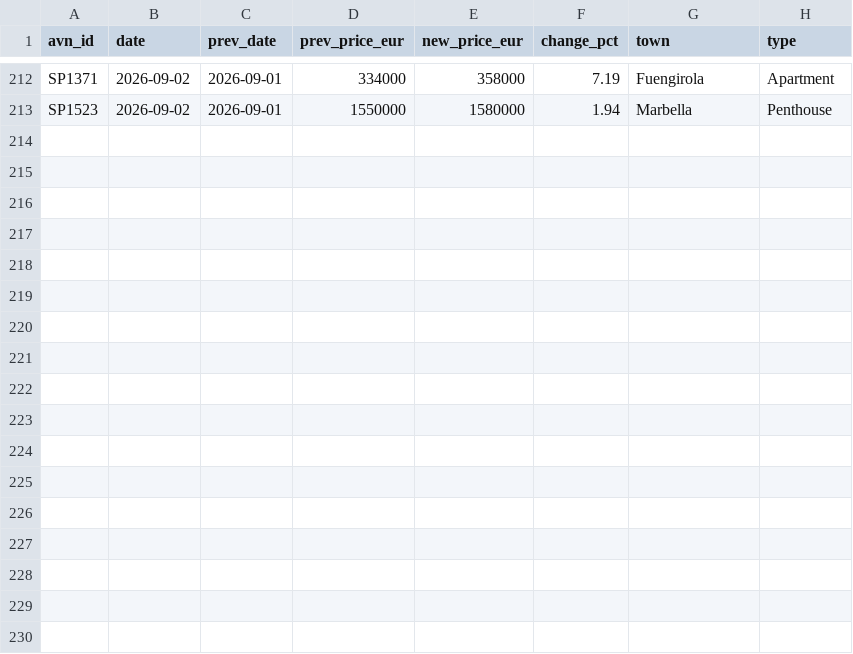
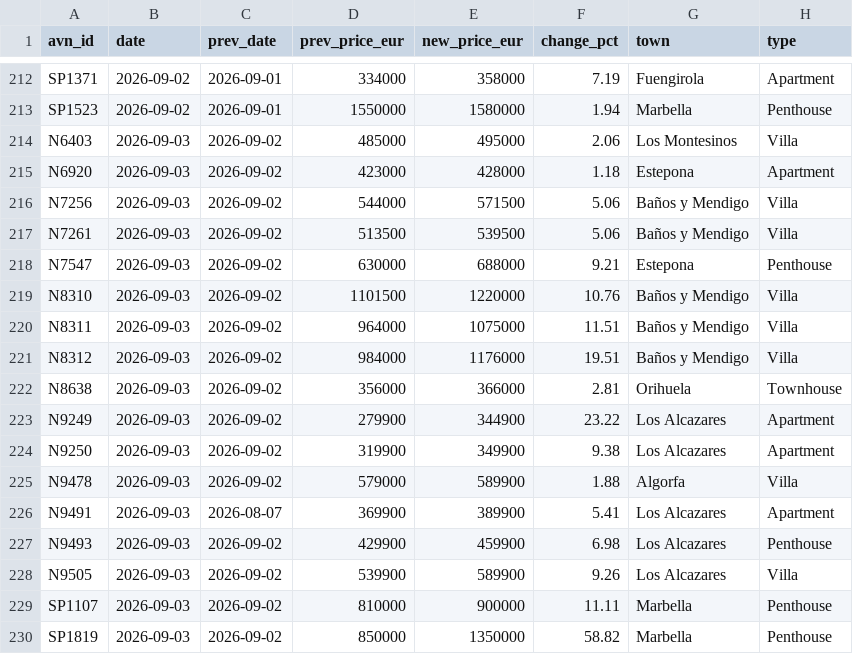
Before and after one commit to HenrikKolstad/avena-data, a CSV file: market/moves.csv, drawn as a sheet; only a part is shown, gaps mark what is left out; the diff names each change by its address in the sheet, - before the commit and + after, or states it on an @@ line.

```diff
--- a/market/moves.csv
+++ b/market/moves.csv
+row 214: N6403 | 2026-09-03 | 2026-09-02 | 485000 | 495000 | 2.06 | Los Montesinos | Villa
+row 215: N6920 | 2026-09-03 | 2026-09-02 | 423000 | 428000 | 1.18 | Estepona | Apartment
+row 216: N7256 | 2026-09-03 | 2026-09-02 | 544000 | 571500 | 5.06 | Baños y Mendigo | Villa
+row 217: N7261 | 2026-09-03 | 2026-09-02 | 513500 | 539500 | 5.06 | Baños y Mendigo | Villa
+row 218: N7547 | 2026-09-03 | 2026-09-02 | 630000 | 688000 | 9.21 | Estepona | Penthouse
+row 219: N8310 | 2026-09-03 | 2026-09-02 | 1101500 | 1220000 | 10.76 | Baños y Mendigo | Villa
+row 220: N8311 | 2026-09-03 | 2026-09-02 | 964000 | 1075000 | 11.51 | Baños y Mendigo | Villa
+row 221: N8312 | 2026-09-03 | 2026-09-02 | 984000 | 1176000 | 19.51 | Baños y Mendigo | Villa
+row 222: N8638 | 2026-09-03 | 2026-09-02 | 356000 | 366000 | 2.81 | Orihuela | Townhouse
+row 223: N9249 | 2026-09-03 | 2026-09-02 | 279900 | 344900 | 23.22 | Los Alcazares | Apartment
+row 224: N9250 | 2026-09-03 | 2026-09-02 | 319900 | 349900 | 9.38 | Los Alcazares | Apartment
+row 225: N9478 | 2026-09-03 | 2026-09-02 | 579000 | 589900 | 1.88 | Algorfa | Villa
+row 226: N9491 | 2026-09-03 | 2026-08-07 | 369900 | 389900 | 5.41 | Los Alcazares | Apartment
+row 227: N9493 | 2026-09-03 | 2026-09-02 | 429900 | 459900 | 6.98 | Los Alcazares | Penthouse
+row 228: N9505 | 2026-09-03 | 2026-09-02 | 539900 | 589900 | 9.26 | Los Alcazares | Villa
+row 229: SP1107 | 2026-09-03 | 2026-09-02 | 810000 | 900000 | 11.11 | Marbella | Penthouse
+row 230: SP1819 | 2026-09-03 | 2026-09-02 | 850000 | 1350000 | 58.82 | Marbella | Penthouse
```
Also changed, not shown: delphi/index.csv, market/movement-ledger.csv, 9 other files.
